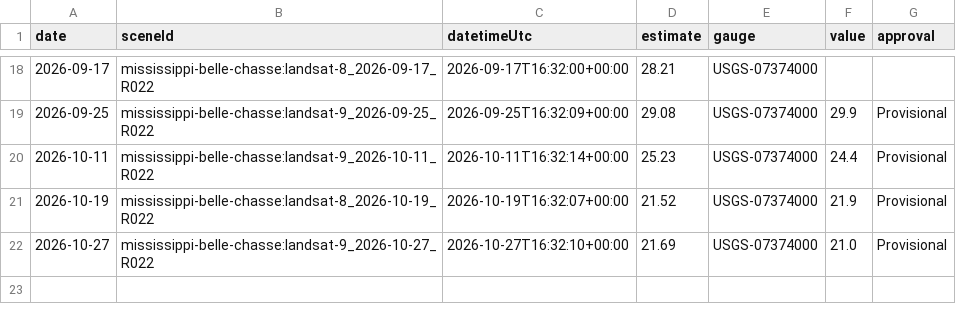
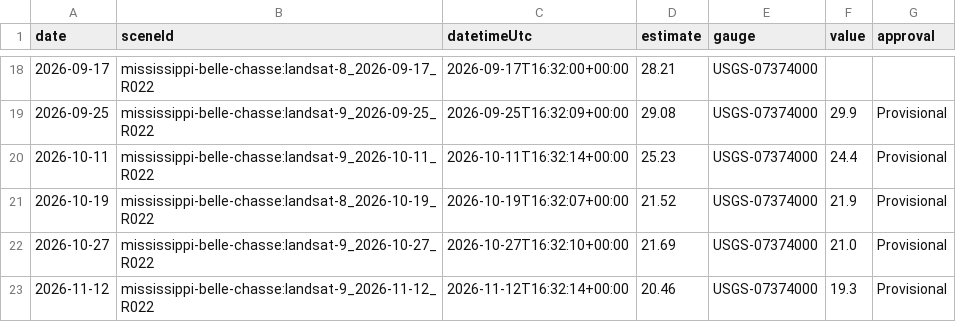
Before and after one commit to saulo1112/RiverEtch, a CSV file: docs/water-quality/reach/mississippi-belle-chasse/examples/thermal/checks.csv, drawn as a sheet; only a part is shown, gaps mark what is left out.

```diff
--- a/docs/water-quality/reach/mississippi-belle-chasse/examples/thermal/checks.csv
+++ b/docs/water-quality/reach/mississippi-belle-chasse/examples/thermal/checks.csv
@@ -22 +22,2 @@ date,sceneId,datetimeUtc,estimate,gauge,value,approval
 2026-10-27,mississippi-belle-chasse:landsat-9_2026-10-27_R022,2026-10-27T16:32:10+00:00,21.69,USGS-07374000,21.0,Provisional
+2026-11-12,mississippi-belle-chasse:landsat-9_2026-11-12_R022,2026-11-12T16:32:14+00:00,20.46,USGS-07374000,19.3,Provisional
```
Also changed, not shown: state/reach/mississippi-belle-chasse/thermal/checks.csv, 54 other files.
